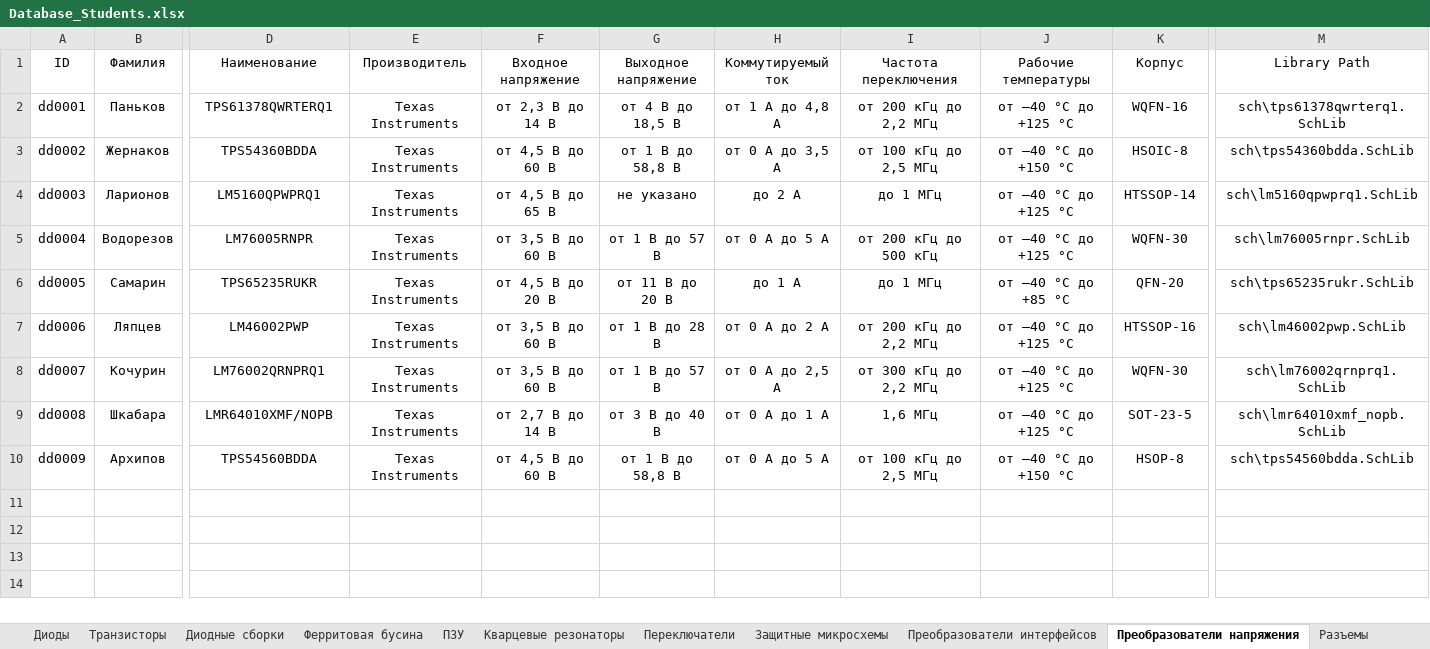
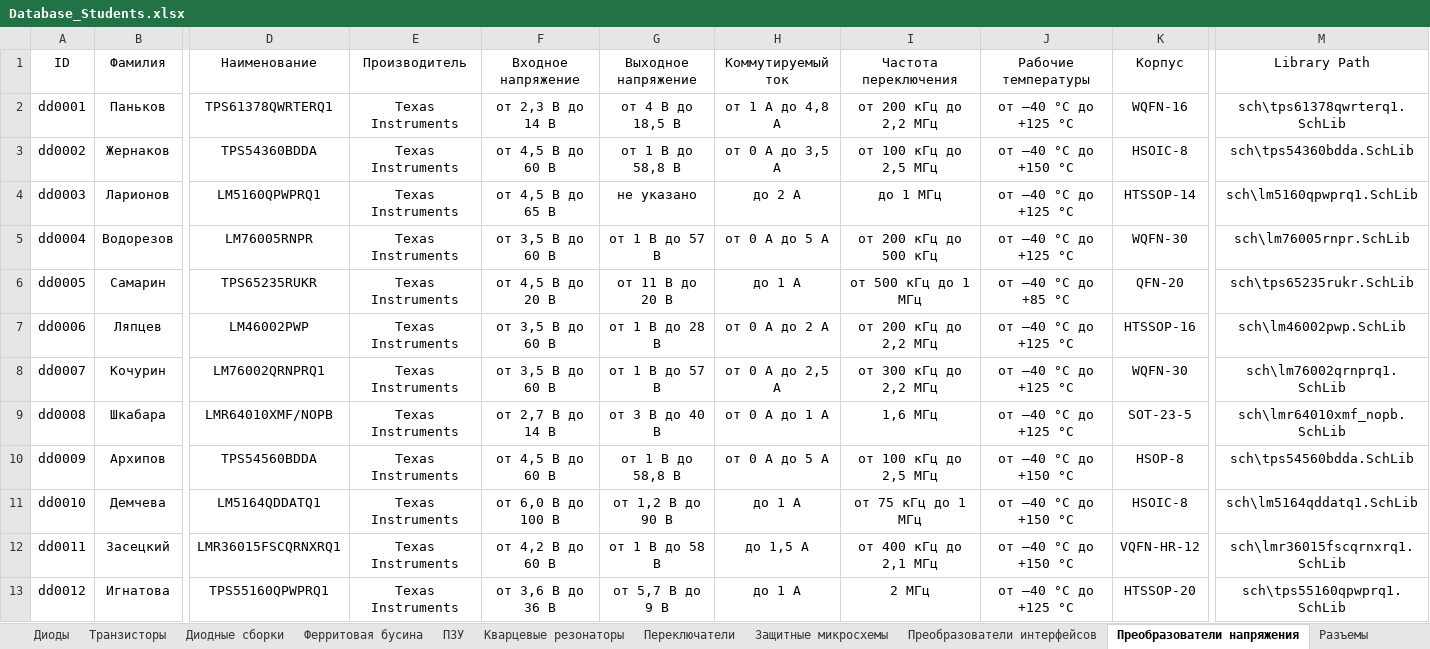
Before and after one commit to TonyCooT/Altium_BEng, an Excel workbook: library/Database_Students.xlsx, sheet Преобразователи напряжения, drawn as a sheet; only a part is shown, gaps mark what is left out; values as stored, in another font and other column widths than the file's, no borders; rows hold the shown columns only; the diff names each change by its address in the sheet, - before the commit and + after, or states it on an @@ line.

Commit message:
Добавляю компоненты. А именно: - Выдрал преобразователи напряжения и катушки индуктивности из работ студенток Демчевой А.А. и Игнатовой Е.А. и студента Засецкого В.С. (выдрал компоненты из работы, а не студента Засецкого — с ним всё должно быть в порядке); - Также вытащил переключатель из работы студентки Игнатовой Е.А. * Все компоненты, пусть и с моими исправлениями, добавлены от лица их авторов.
Кроме того:
- Переключатель из работы студентки Игнатовой Е.А. заставил меня пересмотреть наш подход к именованию футпринтов переключателей, добавленных до этого. Существующие футпринты переключателей переименованы в соответствии с названиями соответствующих компонентов;
- Переименовал УГО переключателей в соответствии с количеством выводов;
- При добавлении одной из катушек индуктивностей обратил внимание на то, что указанный автором размер отличается на 0,6 мм от уже представленного футпринта. Детальное изучение этого вопроса привело меня к выводу, что существующий футпринт назван неверно, после чего он был переименован из srp_2_670x660x280.PcbLib в srp_2_730x660x280.PcbLib (забавно, что в описании футпринта указан верный размер);

```diff
--- a/library/Database_Students.xlsx (sheet Преобразователи напряжения)
+++ b/library/Database_Students.xlsx (sheet Преобразователи напряжения)
-I6 (Частота переключения): до 1 МГц
+I6 (Частота переключения): от 500 кГц до 1 МГц
+row 11: dd0010 | Демчева | LM5164QDDATQ1 | Texas Instruments | от 6,0 В до 100 В | от 1,2 В до 90 В | до 1 А | от 75 кГц до 1 МГц | от –40 °С до +150 °С | HSOIC-8 | sch\lm5164qddatq1.SchLib
+row 12: dd0011 | Засецкий | LMR36015FSCQRNXRQ1 | Texas Instruments | от 4,2 В до 60 В | от 1 В до 58 В | до 1,5 А | от 400 кГц до 2,1 МГц | от –40 °С до +150 °С | VQFN-HR-12 | sch\lmr36015fscqrnxrq1.SchLib
+row 13: dd0012 | Игнатова | TPS55160QPWPRQ1 | Texas Instruments | от 3,6 В до 36 В | от 5,7 В до 9 В | до 1 А | 2 МГц | от –40 °С до +125 °С | HTSSOP-20 | sch\tps55160qpwprq1.SchLib
```
Also changed, not shown: sheet Катушки индуктивности, sheet Диодные сборки, sheet Переключатели, 21 other files.
